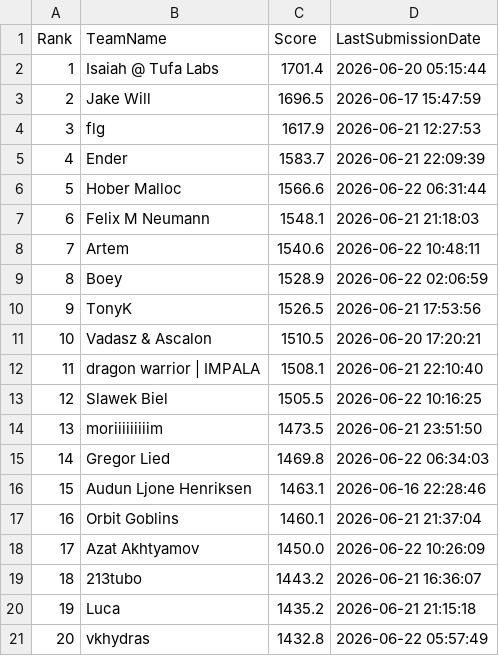
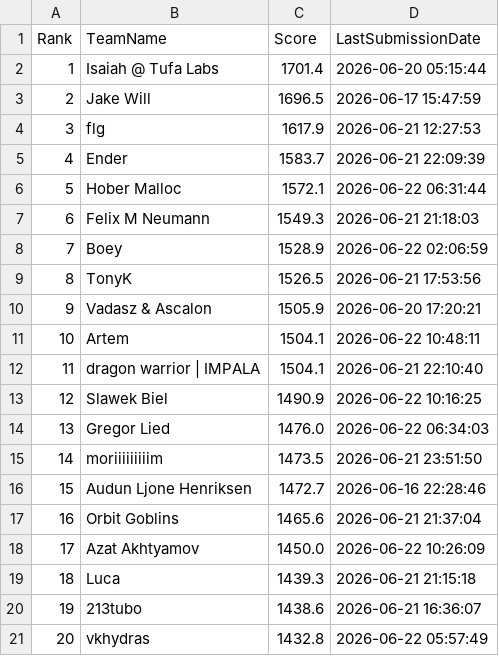
Before and after one commit to Beiciccc/orbit-wars-experiment-log, a CSV file: data/leaderboard-top20.csv, drawn as a sheet; removed rows and columns are numbered as before the commit, all else as after; the diff names each change by its address in the sheet, - before the commit and + after, or states it on an @@ line.

Commit message:
Refresh 2026-06-22 final leaderboard drift

```diff
--- a/data/leaderboard-top20.csv
+++ b/data/leaderboard-top20.csv
-C6 (Score): 1566.6
+C6 (Score): 1572.1
-C7 (Score): 1548.1
+C7 (Score): 1549.3
-row 8: 7 | Artem | 1540.6 | 2026-06-22 10:48:11
@@ column A (Rank) renumbered between rows 8 and 19 @@
-C10 (Score): 1510.5
+C10 (Score): 1505.9
+row 11: 10 | Artem | 1504.1 | 2026-06-22 10:48:11
-C12 (Score): 1508.1
+C12 (Score): 1504.1
-C13 (Score): 1505.5
+C13 (Score): 1490.9
+row 14: 13 | Gregor Lied | 1476.0 | 2026-06-22 06:34:03
-row 15: 14 | Gregor Lied | 1469.8 | 2026-06-22 06:34:03
-C16 (Score): 1463.1
+C16 (Score): 1472.7
-C17 (Score): 1460.1
+C17 (Score): 1465.6
-row 19: 18 | 213tubo | 1443.2 | 2026-06-21 16:36:07
-C19 (Score): 1435.2
+C19 (Score): 1439.3
+row 20: 19 | 213tubo | 1438.6 | 2026-06-21 16:36:07
```
Also changed, not shown: data/submission-summary.csv, 3 other files.
